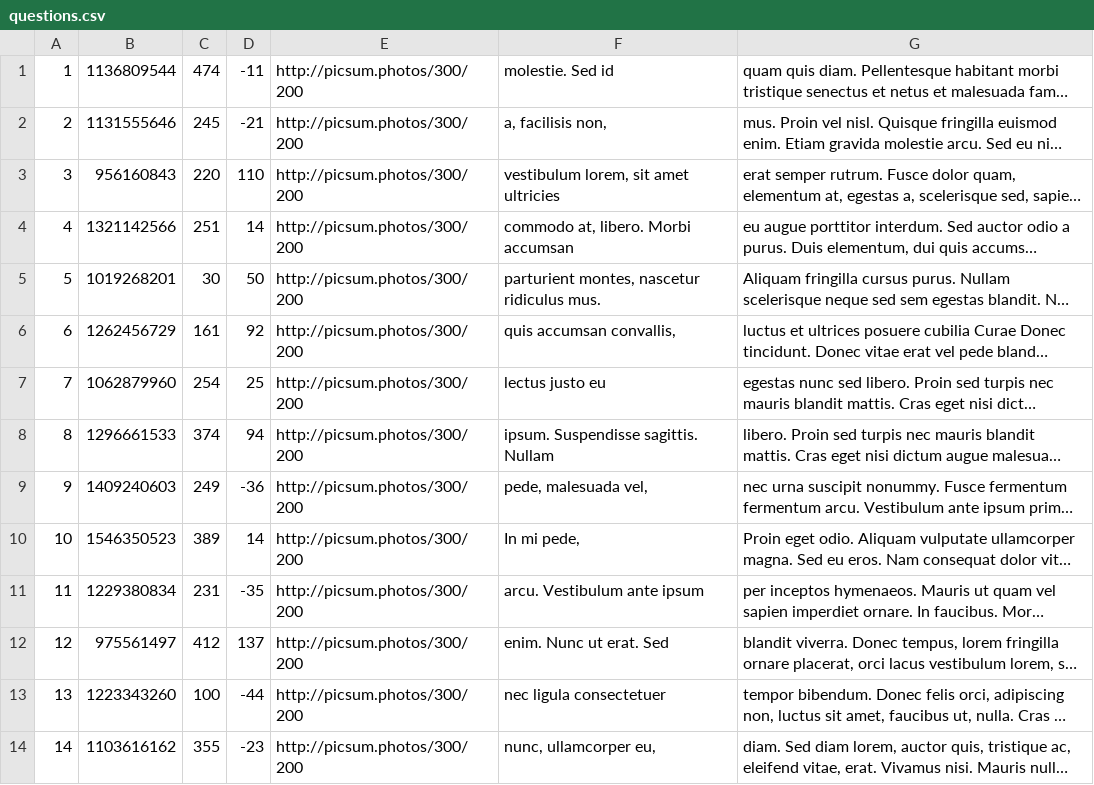
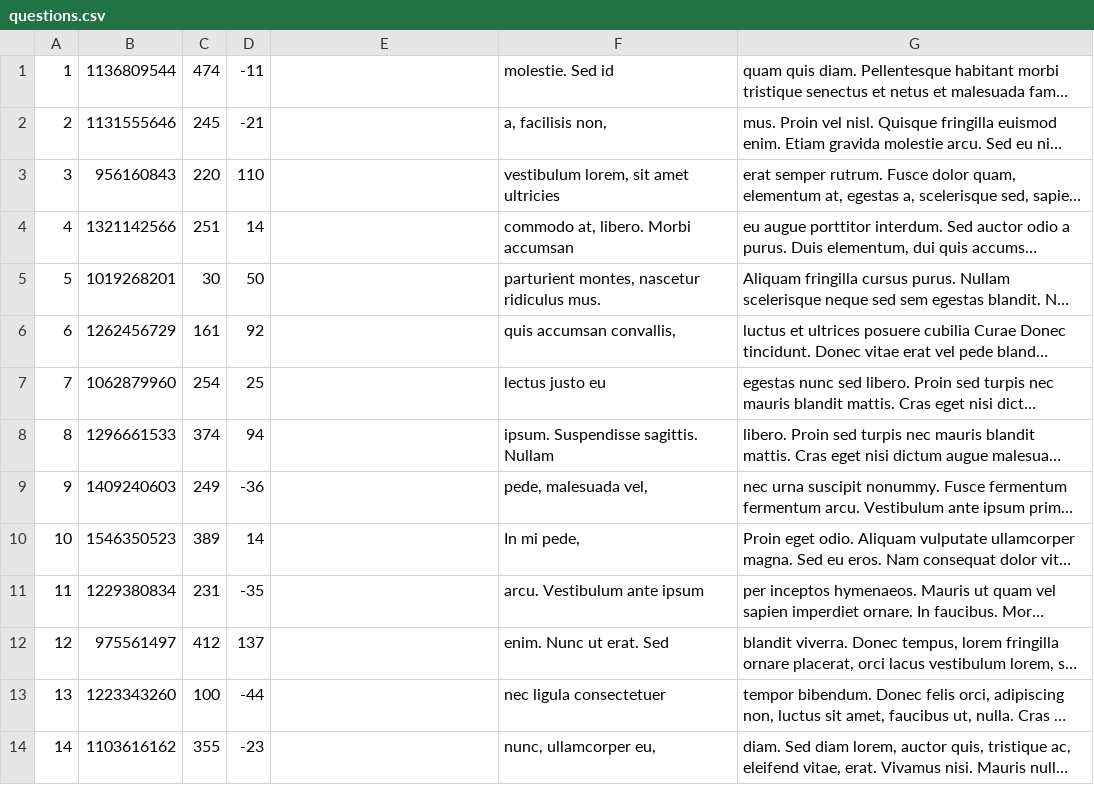
Before and after one commit to rkohanyi/askmate-csharp-reference, a CSV file: AskMateWebApp/questions.csv, drawn as a sheet; only a part is shown; long unchanged cells end in …; the diff covers the shown part only; the diff names each change by its address in the sheet, - before the commit and + after, or states it on an @@ line.

```diff
--- a/AskMateWebApp/questions.csv
+++ b/AskMateWebApp/questions.csv
-E1:E14: http://picsum.photos/300/200
+E1:E14: (empty)
```
Also changed, not shown: 86 edited cells elsewhere in this file, 1 other file.
